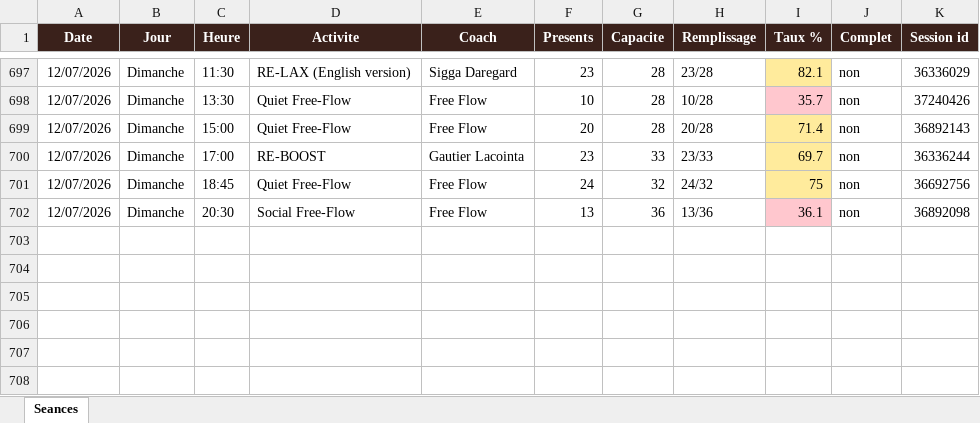
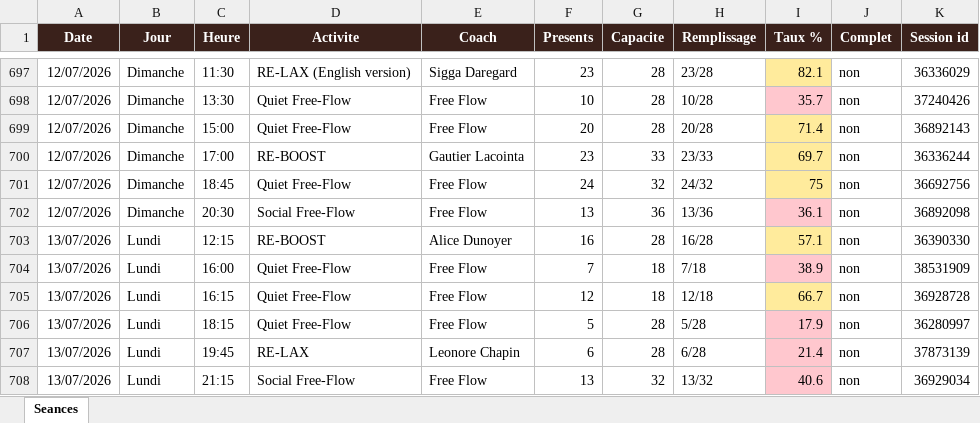
Before and after one commit to sbbb-git/reset, an Excel workbook: reset_seances.xlsx, sheet Seances, drawn as a sheet; only a part is shown, gaps mark what is left out; values as stored, in another font and other column widths than the file's, no borders; the diff names each change by its address in the sheet, - before the commit and + after, or states it on an @@ line.

```diff
--- a/reset_seances.xlsx (sheet Seances)
+++ b/reset_seances.xlsx (sheet Seances)
+row 703: 13/07/2026 | Lundi | 12:15 | RE-BOOST | Alice Dunoyer | 16 | 28 | 16/28 | 57.1 | non | 36390330
+row 704: 13/07/2026 | Lundi | 16:00 | Quiet Free-Flow | Free Flow | 7 | 18 | 7/18 | 38.9 | non | 38531909
+row 705: 13/07/2026 | Lundi | 16:15 | Quiet Free-Flow | Free Flow | 12 | 18 | 12/18 | 66.7 | non | 36928728
+row 706: 13/07/2026 | Lundi | 18:15 | Quiet Free-Flow | Free Flow | 5 | 28 | 5/28 | 17.9 | non | 36280997
+row 707: 13/07/2026 | Lundi | 19:45 | RE-LAX | Leonore Chapin | 6 | 28 | 6/28 | 21.4 | non | 37873139
+row 708: 13/07/2026 | Lundi | 21:15 | Social Free-Flow | Free Flow | 13 | 32 | 13/32 | 40.6 | non | 36929034
```
Also changed, not shown: 3 other files.
